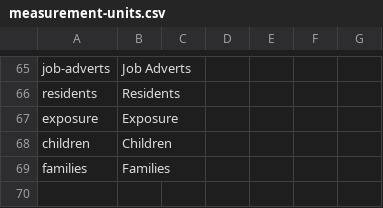
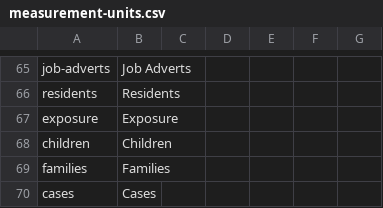
Before and after one commit to GSS-Cogs/ref_common, a CSV file: codelists/measurement-units.csv, drawn as a sheet; only a part is shown, gaps mark what is left out; the diff names each change by its address in the sheet, - before the commit and + after, or states it on an @@ line.

Commit message:
Adding Cases to units

```diff
--- a/codelists/measurement-units.csv
+++ b/codelists/measurement-units.csv
+row 70: cases | Cases
```
